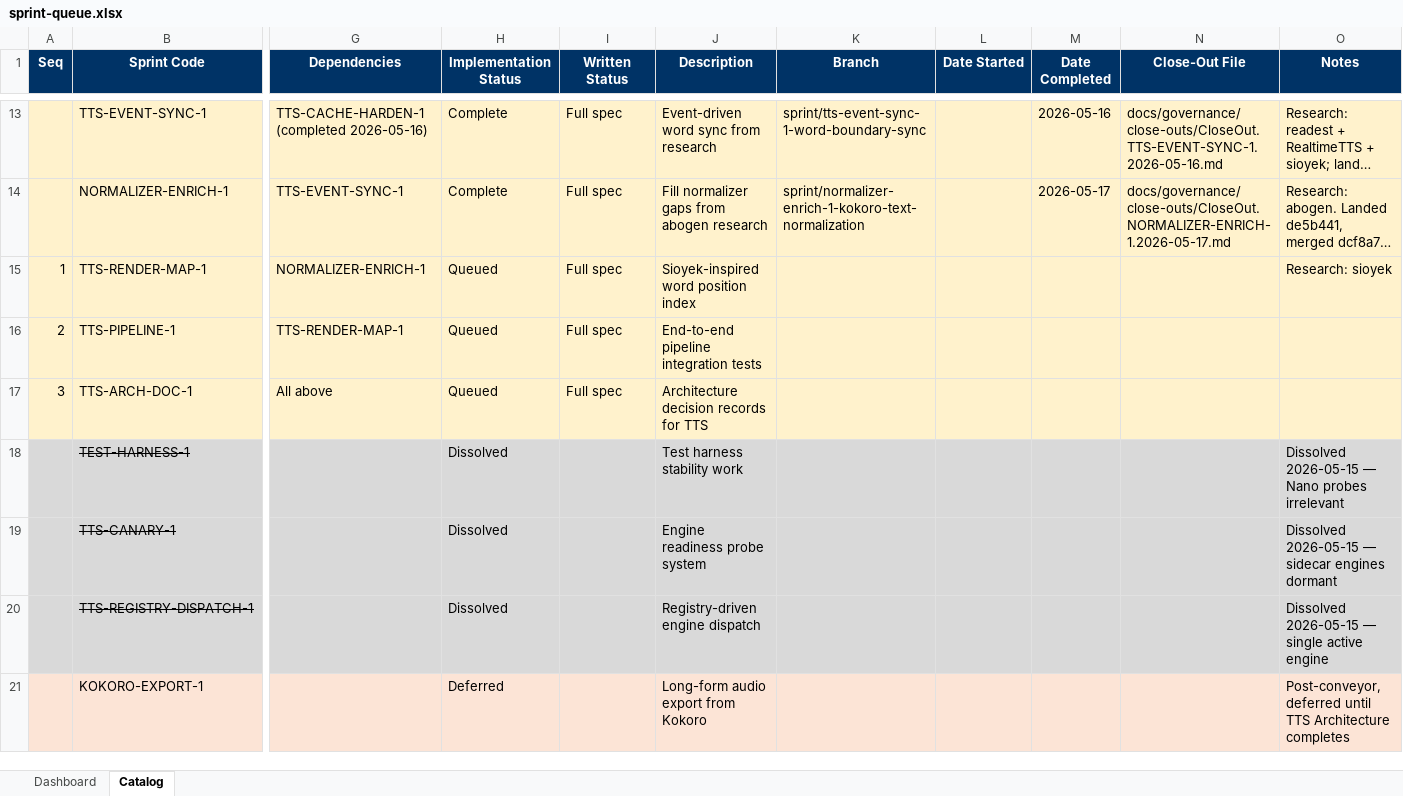
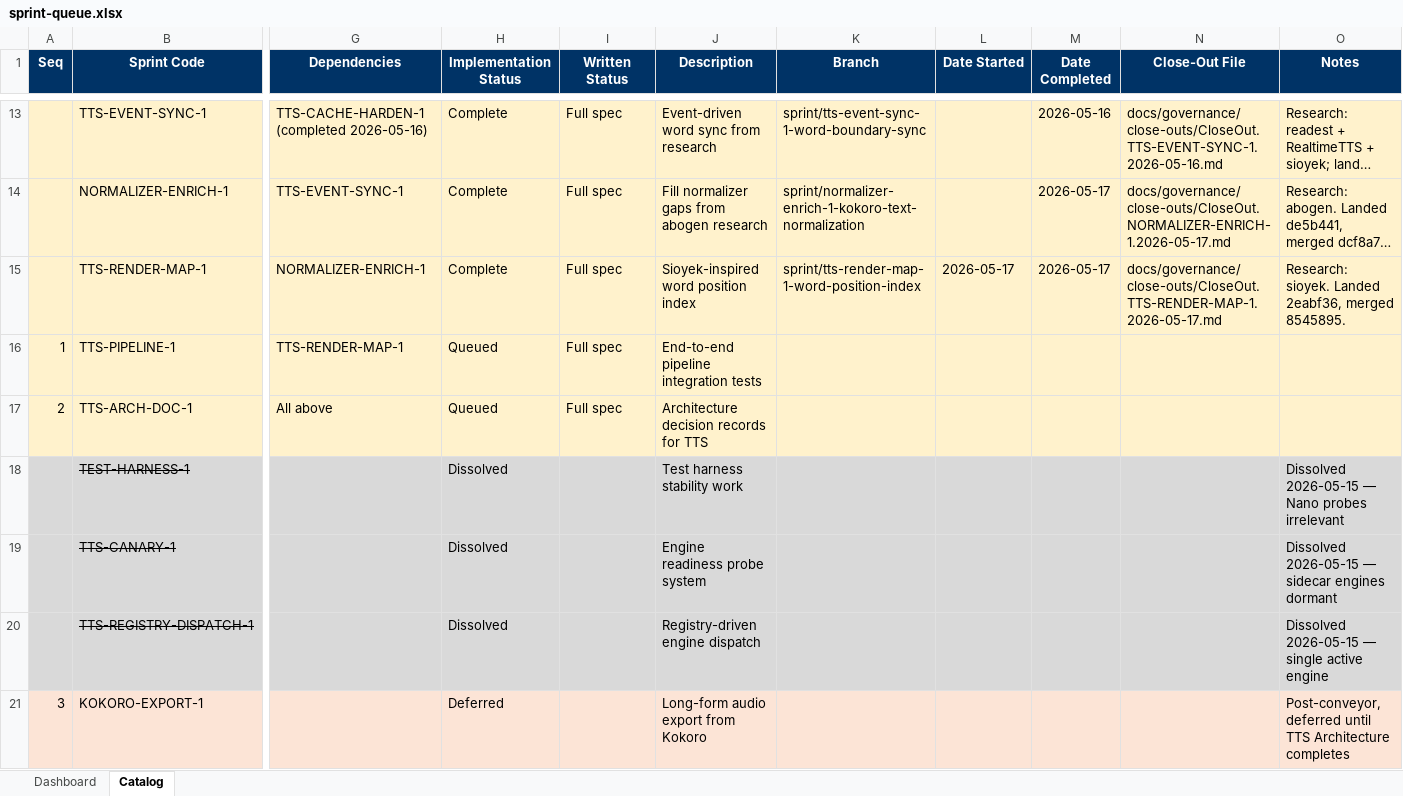
Before and after one commit to gorillabrown/Blurby, an Excel workbook: docs/governance/sprint-queue.xlsx, sheet Catalog, drawn as a sheet; only a part is shown, gaps mark what is left out; long unchanged cells end in …; values as stored, in another font and other column widths than the file's, no borders; table styles not drawn; the diff names each change by its address in the sheet, - before the commit and + after, or states it on an @@ line.

Commit message:
docs: close TTS-RENDER-MAP-1 and advance queue

```diff
--- a/docs/governance/sprint-queue.xlsx (sheet Catalog)
+++ b/docs/governance/sprint-queue.xlsx (sheet Catalog)
-A15 (Seq): 1
+A15 (Seq): (empty)
-H15 (Implementation Status): Queued
+H15 (Implementation Status): Complete
-K15 (Branch): (empty)
+K15 (Branch): sprint/tts-render-map-1-word-position-index
-L15 (Date Started): (empty)
+L15 (Date Started): 2026-05-17
-M15 (Date Completed): (empty)
+M15 (Date Completed): 2026-05-17
-N15 (Close-Out File): (empty)
+N15 (Close-Out File): docs/governance/close-outs/CloseOut.TTS-RENDER-MAP-1.2026-05-17.md
-O15 (Notes): Research: sioyek
+O15 (Notes): Research: sioyek. Landed 2eabf36, merged 8545895.
-A16 (Seq): 2
+A16 (Seq): 1
-A17 (Seq): 3
+A17 (Seq): 2
-A21 (Seq): (empty)
+A21 (Seq): 3
```
Also changed, not shown: sheet Dashboard, 4 other files.
